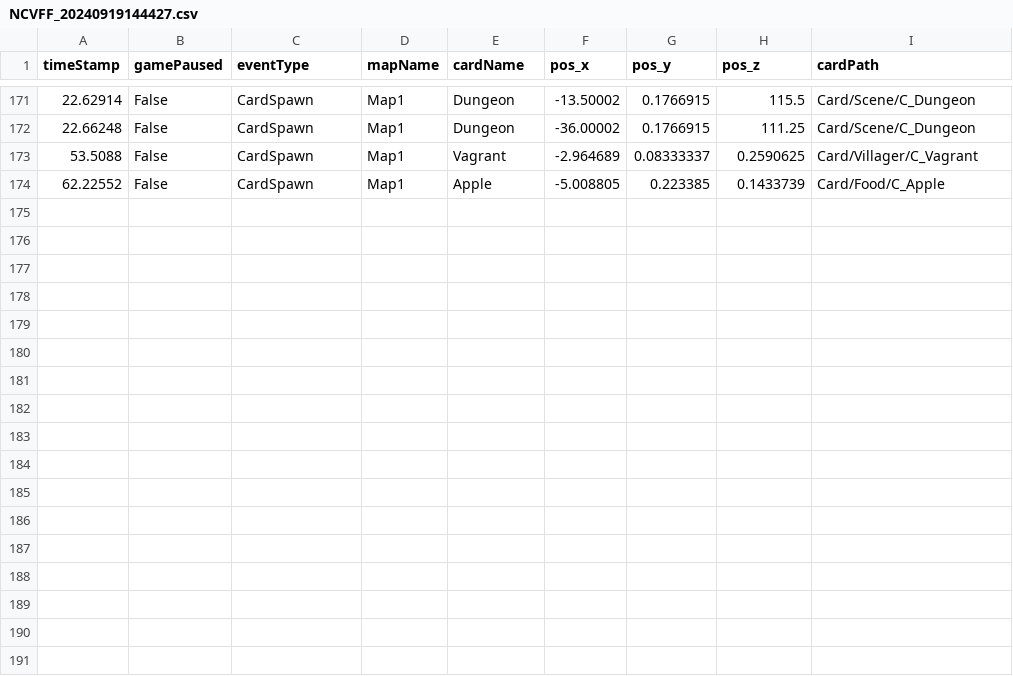
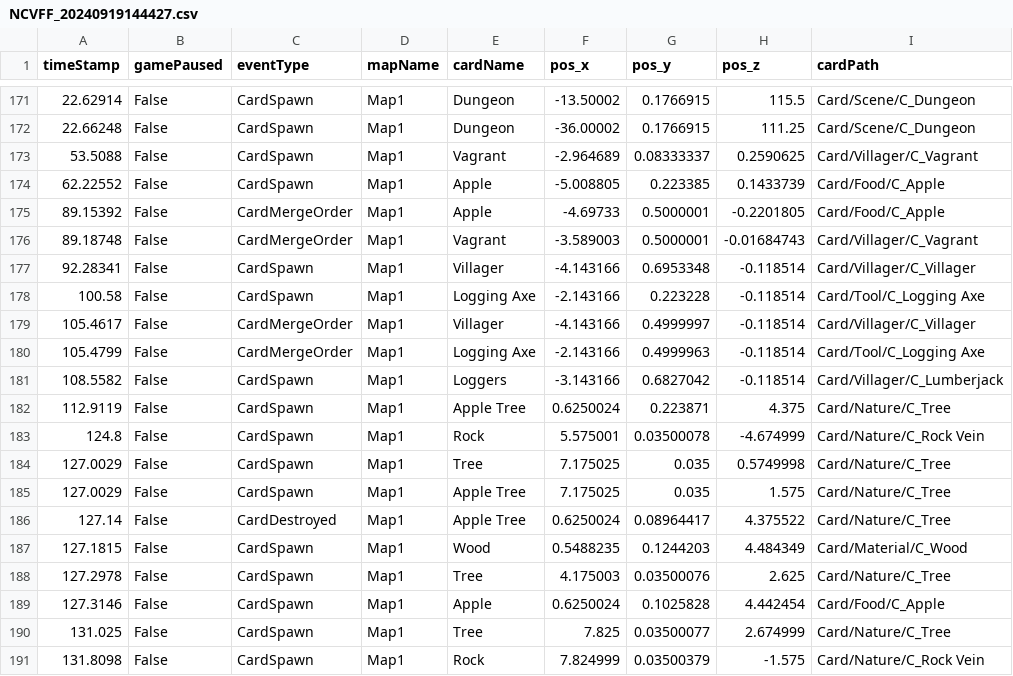
Before and after one commit to SuperHellCat/TCS_TELEREPO, a CSV file: Data/Recent/NCVFF_20240919144427.csv, drawn as a sheet; only a part is shown, gaps mark what is left out.

Commit message:
New Data Recorded At 2024-09-19-14-46-32

```diff
--- a/Data/Recent/NCVFF_20240919144427.csv
+++ b/Data/Recent/NCVFF_20240919144427.csv
@@ -174 +174,18 @@ timeStamp,gamePaused,eventType,mapName,cardName,pos_x,pos_y,pos_z,cardPath
 62.22552,False,CardSpawn,Map1,Apple,-5.008805,0.223385,0.1433739,Card/Food/C_Apple
+89.15392,False,CardMergeOrder,Map1,Apple,-4.69733,0.5000001,-0.2201805,Card/Food/C_Apple
+89.18748,False,CardMergeOrder,Map1,Vagrant,-3.589003,0.5000001,-0.01684743,Card/Villager/C_Vagrant
+92.28341,False,CardSpawn,Map1,Villager,-4.143166,0.6953348,-0.118514,Card/Villager/C_Villager
+100.58,False,CardSpawn,Map1,Logging Axe,-2.143166,0.223228,-0.118514,Card/Tool/C_Logging Axe
+105.4617,False,CardMergeOrder,Map1,Villager,-4.143166,0.4999997,-0.118514,Card/Villager/C_Villager
+105.4799,False,CardMergeOrder,Map1,Logging Axe,-2.143166,0.4999963,-0.118514,Card/Tool/C_Logging Axe
+108.5582,False,CardSpawn,Map1,Loggers,-3.143166,0.6827042,-0.118514,Card/Villager/C_Lumberjack
+112.9119,False,CardSpawn,Map1,Apple Tree,0.6250024,0.223871,4.375,Card/Nature/C_Tree
+124.8,False,CardSpawn,Map1,Rock,5.575001,0.03500078,-4.674999,Card/Nature/C_Rock Vein
+127.0029,False,CardSpawn,Map1,Tree,7.175025,0.035,0.5749998,Card/Nature/C_Tree
+127.0029,False,CardSpawn,Map1,Apple Tree,7.175025,0.035,1.575,Card/Nature/C_Tree
+127.14,False,CardDestroyed,Map1,Apple Tree,0.6250024,0.08964417,4.375522,Card/Nature/C_Tree
+127.1815,False,CardSpawn,Map1,Wood,0.5488235,0.1244203,4.484349,Card/Material/C_Wood
+127.2978,False,CardSpawn,Map1,Tree,4.175003,0.03500076,2.625,Card/Nature/C_Tree
+127.3146,False,CardSpawn,Map1,Apple,0.6250024,0.1025828,4.442454,Card/Food/C_Apple
+131.025,False,CardSpawn,Map1,Tree,7.825,0.03500077,2.674999,Card/Nature/C_Tree
+131.8098,False,CardSpawn,Map1,Rock,7.824999,0.03500379,-1.575,Card/Nature/C_Rock Vein
```
